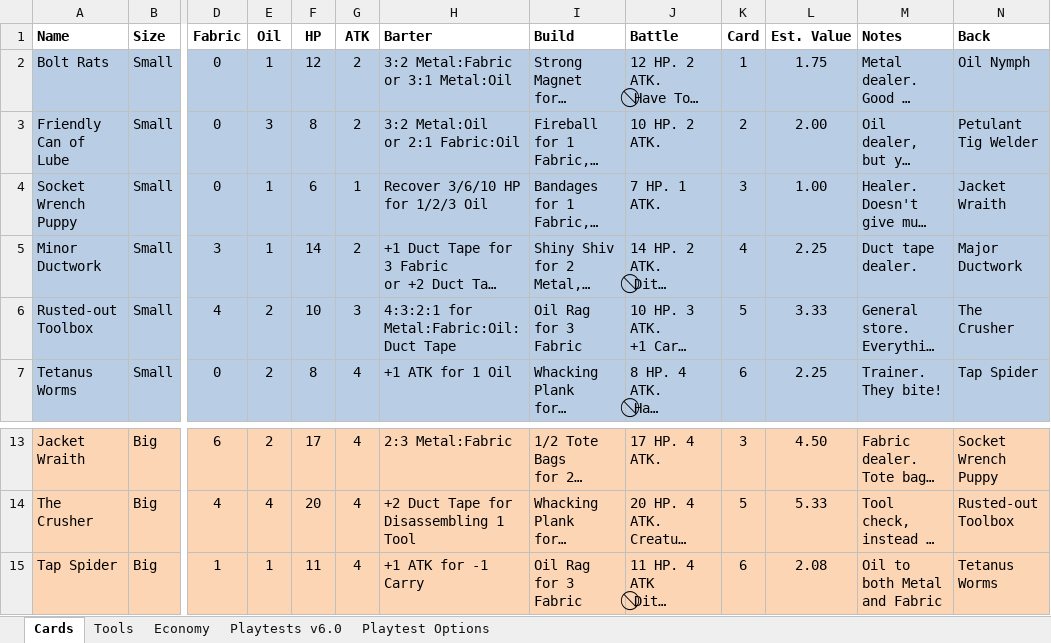
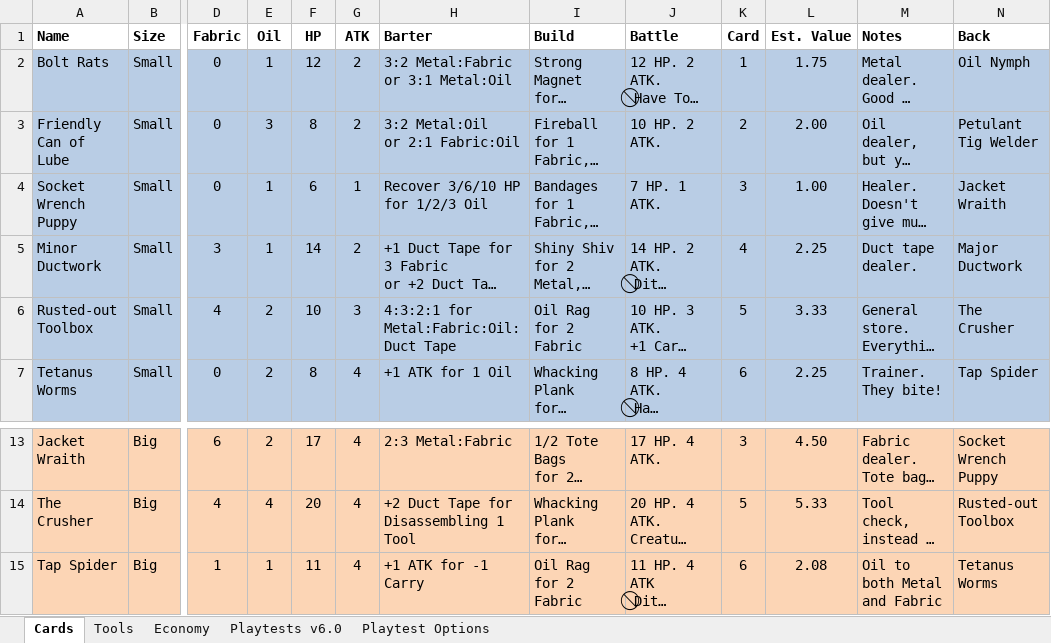
Before and after one commit to andymeneely/project-bolt-rats, an Excel workbook: data/game.xlsx, sheet Cards, drawn as a sheet; only a part is shown, gaps mark what is left out; long unchanged cells end in …; values as stored, in another font and other column widths than the file's, no borders; ↵ is a line break in a cell; the diff names each change by its address in the sheet, - before the commit and + after, or states it on an @@ line.

```diff
--- a/data/game.xlsx (sheet Cards)
+++ b/data/game.xlsx (sheet Cards)
-I6 (Build): Oil Rag ↵ for 3 Fabric
+I6 (Build): Oil Rag ↵ for 2 Fabric
-I15 (Build): Oil Rag ↵ for 3 Fabric
+I15 (Build): Oil Rag ↵ for 2 Fabric
```
Also changed, not shown: 2 other files.
